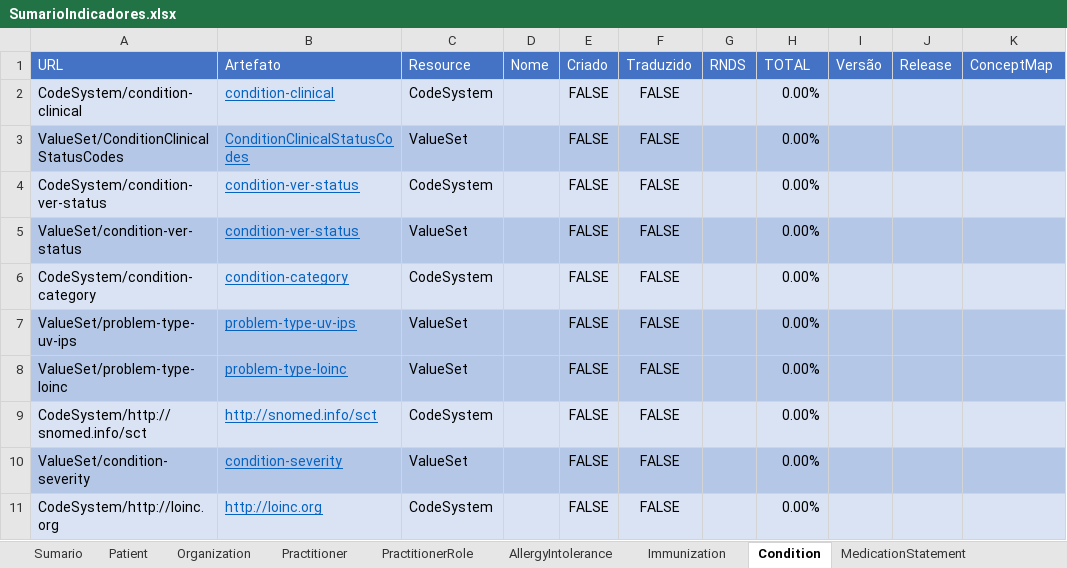
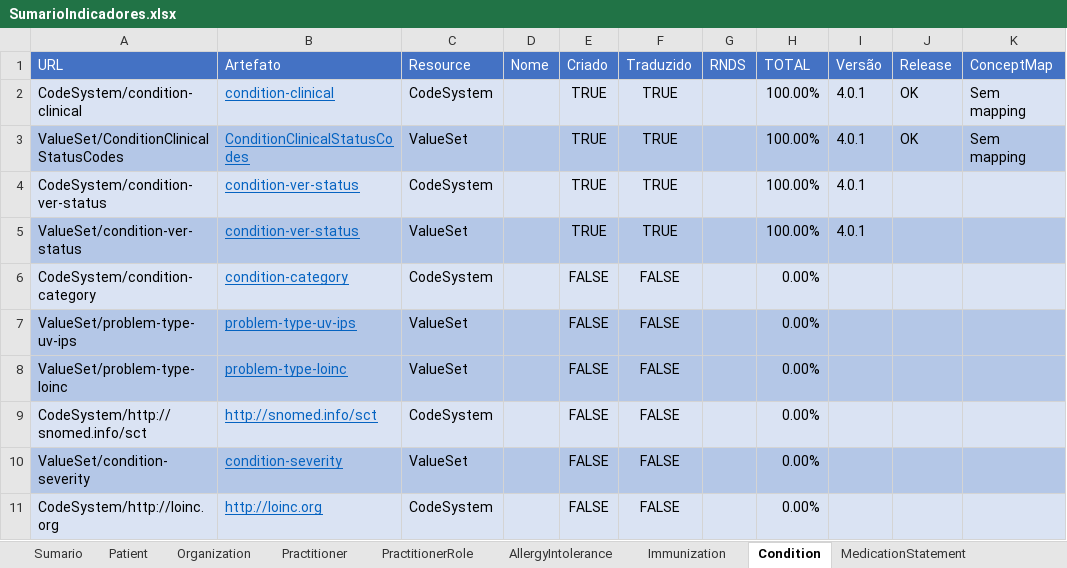
Before and after one commit to moaassis/https-git-codecommit.sa-east-1.amazonaws.com-v1-repos-ips-brasil-documentos, an Excel workbook: Gestão do Projeto/Indicadores/SumarioIndicadores.xlsx, sheet Condition, drawn as a sheet; only a part is shown; values as stored, in another font and other column widths than the file's, no borders; the diff names each change by its address in the sheet, - before the commit and + after, or states it on an @@ line.

Commit message:
Carga Condition

```diff
--- a/Gestão do Projeto/Indicadores/SumarioIndicadores.xlsx (sheet Condition)
+++ b/Gestão do Projeto/Indicadores/SumarioIndicadores.xlsx (sheet Condition)
-E2:E5 (Criado): FALSE
+E2:E5 (Criado): TRUE
-F2:F5 (Traduzido): FALSE
+F2:F5 (Traduzido): TRUE
-H2:H5 (TOTAL): 0.00%
+H2:H5 (TOTAL): 100.00%
-I2:I5 (Versão): (empty)
+I2:I5 (Versão): 4.0.1
-J2:J3 (Release): (empty)
+J2:J3 (Release): OK
-K2:K3 (ConceptMap): (empty)
+K2:K3 (ConceptMap): Sem mapping
```
Also changed, not shown: sheet Sumario, 5 other files.
